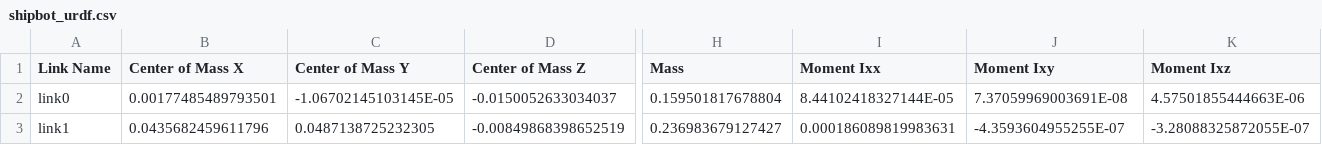
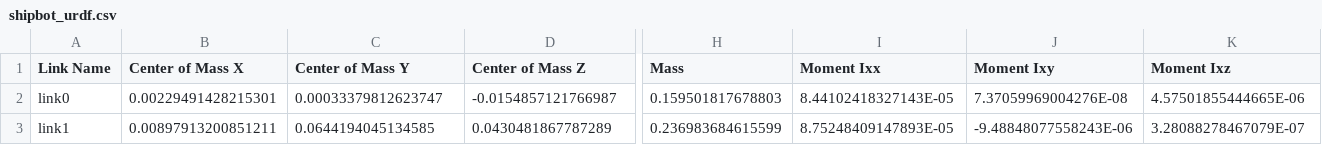
Before and after one commit to Sea-Cucumbers/shipbot_urdf, a CSV file: urdf/shipbot_urdf.csv, drawn as a sheet; only a part is shown, gaps mark what is left out; the diff covers the shown part only; the diff names each change by its address in the sheet, - before the commit and + after, or states it on an @@ line.

```diff
--- a/urdf/shipbot_urdf.csv
+++ b/urdf/shipbot_urdf.csv
-B2 (Center of Mass X): 0.00177485489793501
+B2 (Center of Mass X): 0.00229491428215301
-C2 (Center of Mass Y): -1.06702145103145E-05
+C2 (Center of Mass Y): 0.00033379812623747
-D2 (Center of Mass Z): -0.0150052633034037
+D2 (Center of Mass Z): -0.0154857121766987
-H2 (Mass): 0.159501817678804
+H2 (Mass): 0.159501817678803
-I2 (Moment Ixx): 8.44102418327144E-05
+I2 (Moment Ixx): 8.44102418327143E-05
-J2 (Moment Ixy): 7.37059969003691E-08
+J2 (Moment Ixy): 7.37059969004276E-08
-K2 (Moment Ixz): 4.57501855444663E-06
+K2 (Moment Ixz): 4.57501855444665E-06
-B3 (Center of Mass X): 0.0435682459611796
+B3 (Center of Mass X): 0.00897913200851211
-C3 (Center of Mass Y): 0.0487138725232305
+C3 (Center of Mass Y): 0.0644194045134585
-D3 (Center of Mass Z): -0.00849868398652519
+D3 (Center of Mass Z): 0.0430481867787289
-H3 (Mass): 0.236983679127427
+H3 (Mass): 0.236983684615599
-I3 (Moment Ixx): 0.000186089819983631
+I3 (Moment Ixx): 8.75248409147893E-05
-J3 (Moment Ixy): -4.3593604955255E-07
+J3 (Moment Ixy): -9.48848077558243E-06
-K3 (Moment Ixz): -3.28088325872055E-07
+K3 (Moment Ixz): 3.28088278467079E-07
```
Also changed, not shown: 99 edited cells elsewhere in this file, 9 other files.
